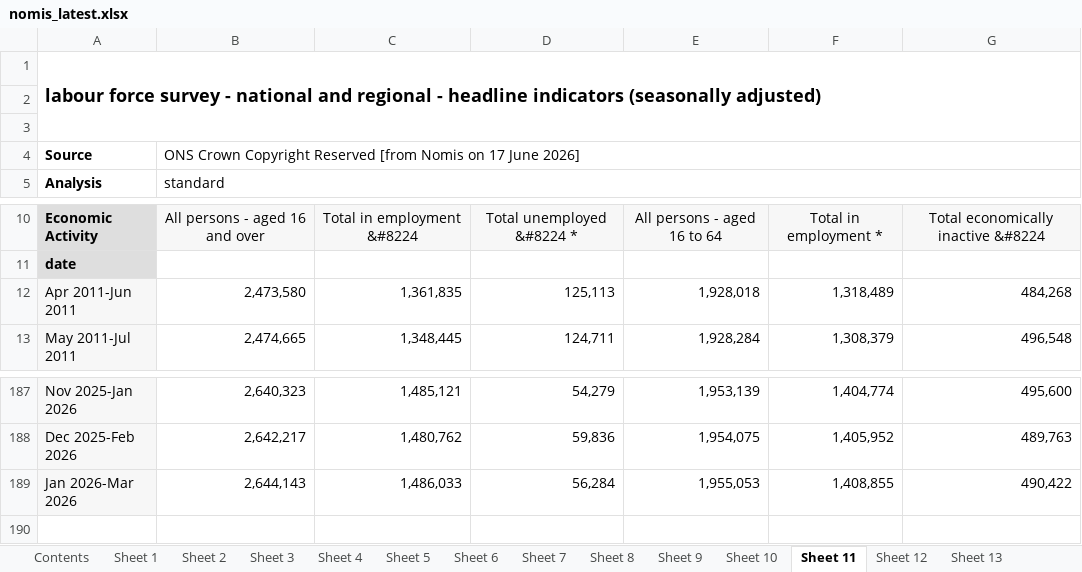
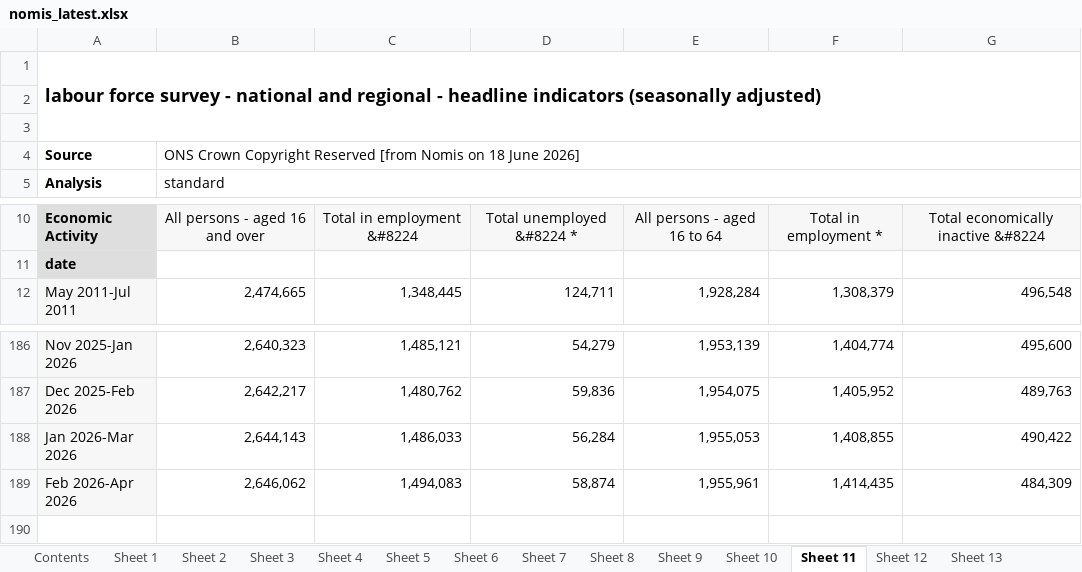
Before and after one commit to SGM-Econ/Regional-Labour-Market, an Excel workbook: data/nomis_latest.xlsx, sheet Sheet 11, drawn as a sheet; only a part is shown, gaps mark what is left out; values as stored, in another font and other column widths than the file's, no borders; charts and pictures not drawn; removed rows and columns are numbered as before the commit, all else as after; the diff names each change by its address in the sheet, - before the commit and + after, or states it on an @@ line.

```diff
--- a/data/nomis_latest.xlsx (sheet Sheet 11)
+++ b/data/nomis_latest.xlsx (sheet Sheet 11)
-B4: …Nomis on 17 June 2026]
+B4: …Nomis on 18 June 2026]
-row 12: Apr 2011-Jun 2011 | 2,473,580 | 1,361,835 | 125,113 | 1,928,018 | 1,318,489 | 484,268
+row 189: Feb 2026-Apr 2026 | 2,646,062 | 1,494,083 | 58,874 | 1,955,961 | 1,414,435 | 484,309
```
Also changed, not shown: sheet Sheet 13, sheet Sheet 2, sheet Sheet 10, sheet Sheet 5, sheet Sheet 12, sheet Sheet 4, 7 more sheets.
